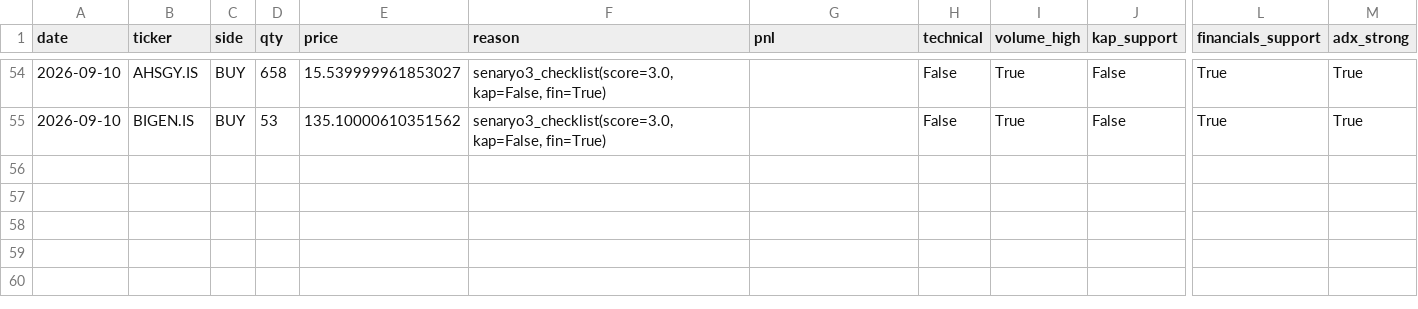
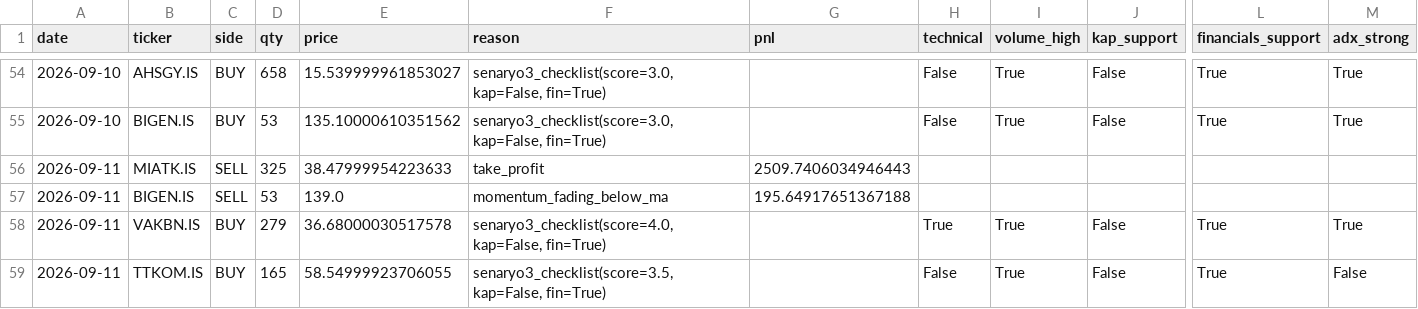
Before and after one commit to eermis1/bist-trader, a CSV file: data/logs/scenario3_trades.csv, drawn as a sheet; only a part is shown, gaps mark what is left out; rows hold the shown columns only; the diff names each change by its address in the sheet, - before the commit and + after, or states it on an @@ line.

```diff
--- a/data/logs/scenario3_trades.csv
+++ b/data/logs/scenario3_trades.csv
+row 56: 2026-09-11 | MIATK.IS | SELL | 325 | 38.47999954223633 | take_profit | 2509.7406034946443
+row 57: 2026-09-11 | BIGEN.IS | SELL | 53 | 139.0 | momentum_fading_below_ma | 195.64917651367188
+row 58: 2026-09-11 | VAKBN.IS | BUY | 279 | 36.68000030517578 | senaryo3_checklist(score=4.0, kap=False, fin=True) |  | True | True | False | True | True
+row 59: 2026-09-11 | TTKOM.IS | BUY | 165 | 58.54999923706055 | senaryo3_checklist(score=3.5, kap=False, fin=True) |  | False | True | False | True | False
```
Also changed, not shown: 4 other files.
